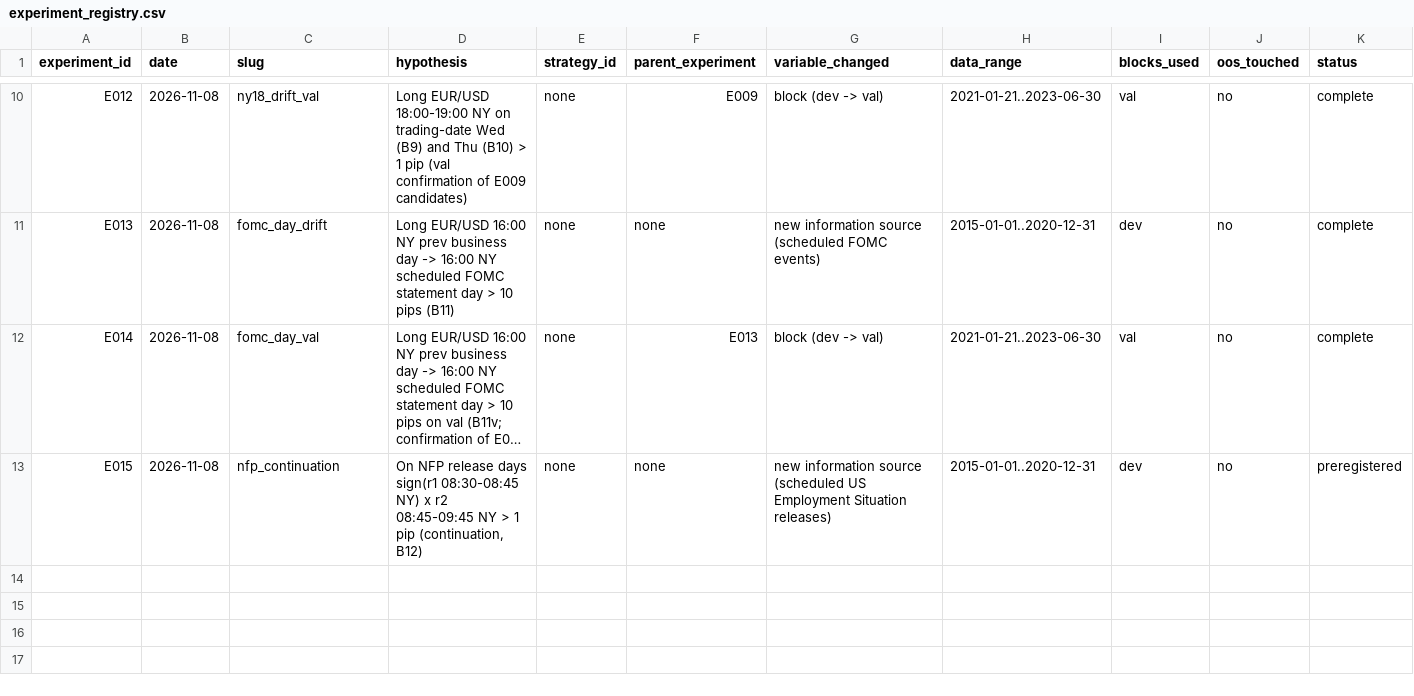
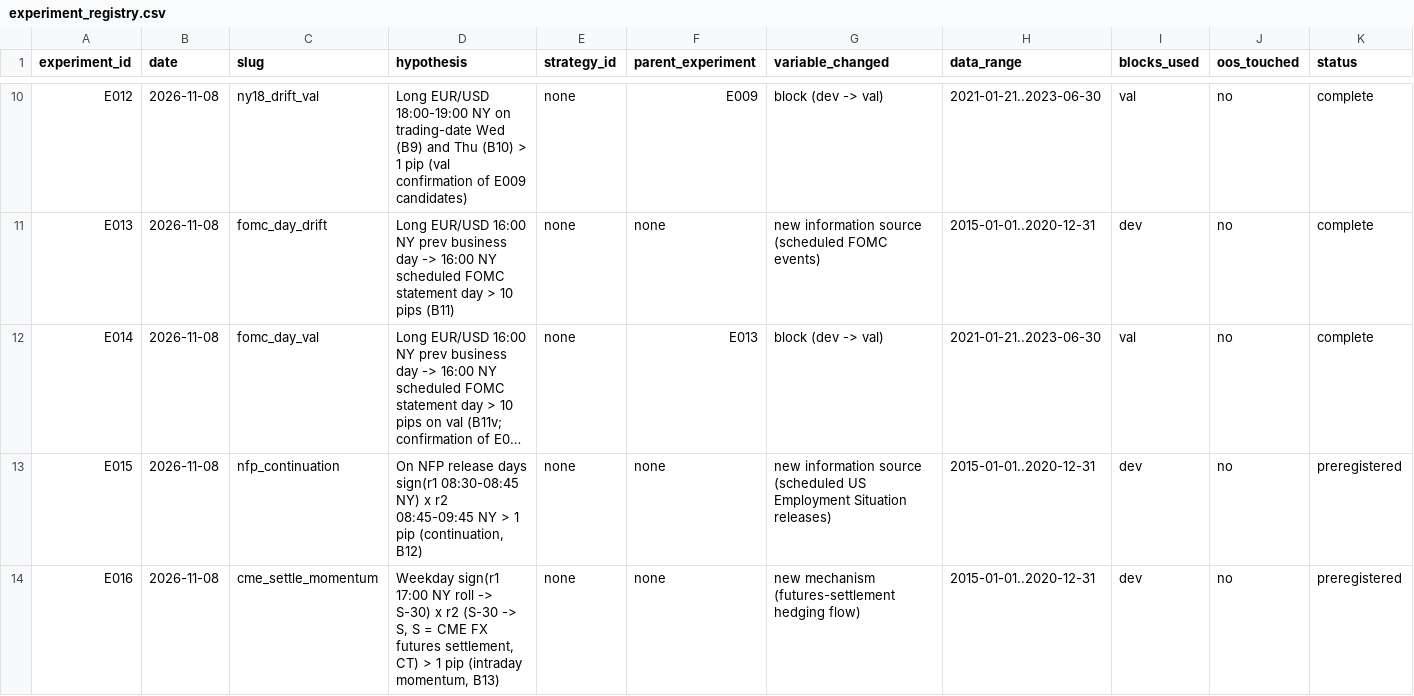
Before and after one commit to wernerh/fx-adaptive-research, a CSV file: experiments/experiment_registry.csv, drawn as a sheet; only a part is shown, gaps mark what is left out; long unchanged cells end in …; rows hold the shown columns only; the diff names each change by its address in the sheet, - before the commit and + after, or states it on an @@ line.

```diff
--- a/experiments/experiment_registry.csv
+++ b/experiments/experiment_registry.csv
+row 14: E016 | 2026-11-08 | cme_settle_momentum | Weekday sign(r1 17:00 NY roll -> S-30) x r2 (S-30 -> S, S = CME FX futures settlement, CT) > 1 pip (intraday momentum, B13) | none | none | new mechanism (futures-settlement hedging flow) | 2015-01-01..2020-12-31 | dev | no | preregistered
```
Also changed, not shown: 11 other files.
